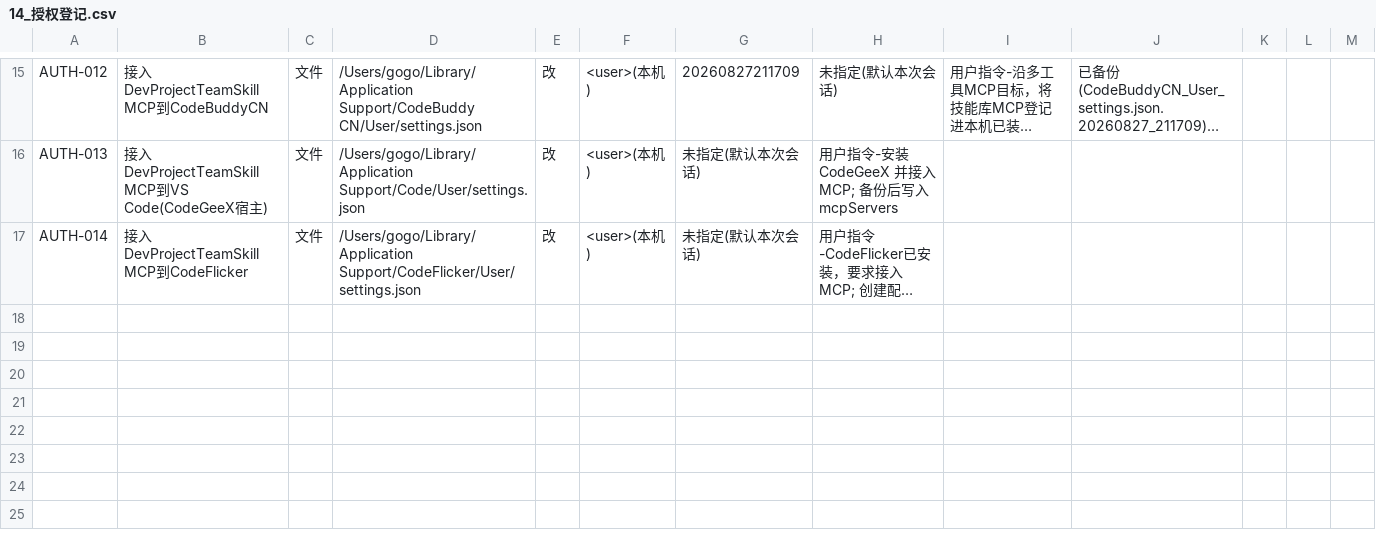
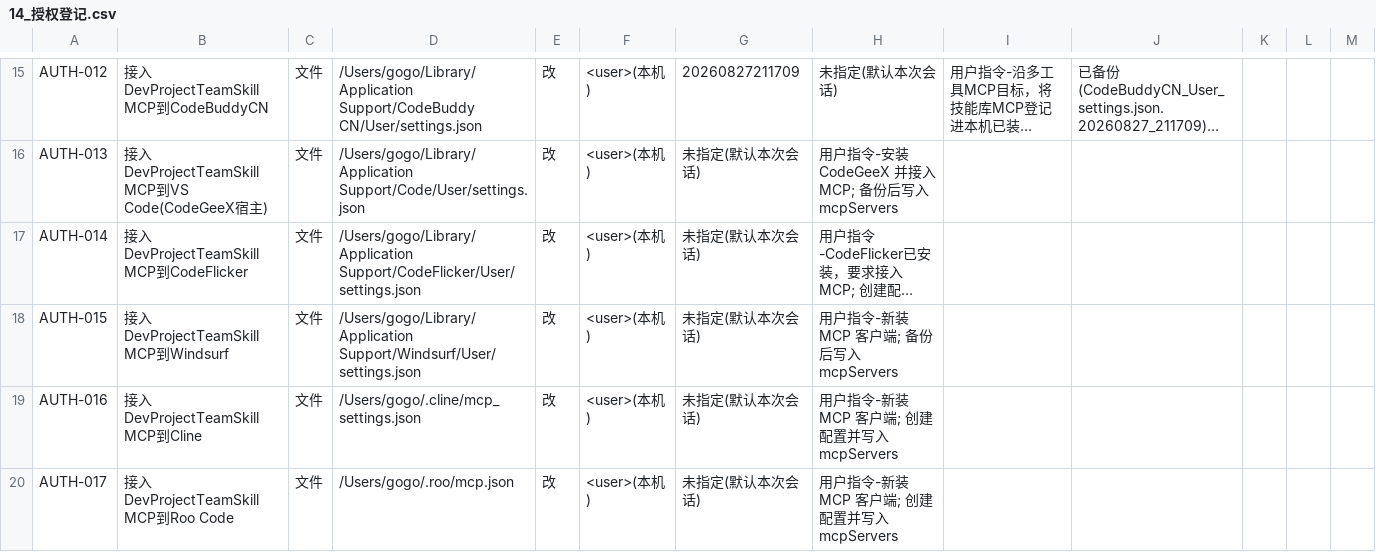
Before and after one commit to gogojaja/DevProjectTeamSkill, a CSV file: 台账/14_授权登记.csv, drawn as a sheet; only a part is shown, gaps mark what is left out; long unchanged cells end in …; the diff names each change by its address in the sheet, - before the commit and + after, or states it on an @@ line.

```diff
--- a/台账/14_授权登记.csv
+++ b/台账/14_授权登记.csv
+row 18: AUTH-015 | 接入DevProjectTeamSkill MCP到Windsurf | 文件 | /Users/gogo/Library/Application Support/Windsurf/User/settings.json | 改 | <user>(本机) | 未指定(默认本次会话) | 用户指令-新装 MCP 客户端; 备份后写入 mcpServers
+row 19: AUTH-016 | 接入DevProjectTeamSkill MCP到Cline | 文件 | /Users/gogo/.cline/mcp_settings.json | 改 | <user>(本机) | 未指定(默认本次会话) | 用户指令-新装 MCP 客户端; 创建配置并写入 mcpServers
+row 20: AUTH-017 | 接入DevProjectTeamSkill MCP到Roo Code | 文件 | /Users/gogo/.roo/mcp.json | 改 | <user>(本机) | 未指定(默认本次会话) | 用户指令-新装 MCP 客户端; 创建配置并写入 mcpServers
```
Also changed, not shown: tools/cmdb/cmdb_export.csv, 台账/13_安全审计台账.csv.
